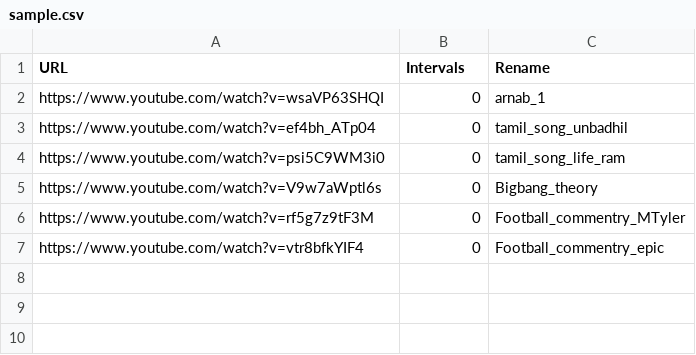
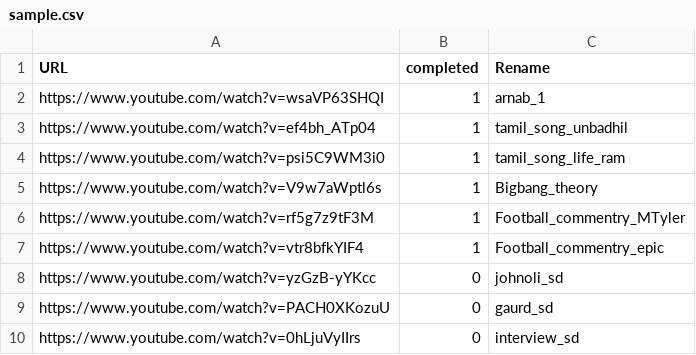
Before and after one commit to avpip/AVPipeline, a CSV file: audio_samples/sample.csv, drawn as a sheet.

```diff
--- a/audio_samples/sample.csv
+++ b/audio_samples/sample.csv
@@ -1,7 +1,10 @@
-URL,Intervals,Rename
-https://www.youtube.com/watch?v=wsaVP63SHQI,0,arnab_1
-https://www.youtube.com/watch?v=ef4bh_ATp04,0,tamil_song_unbadhil
-https://www.youtube.com/watch?v=psi5C9WM3i0,0,tamil_song_life_ram
-https://www.youtube.com/watch?v=V9w7aWptl6s,0,Bigbang_theory
-https://www.youtube.com/watch?v=rf5g7z9tF3M,0,Football_commentry_MTyler
-https://www.youtube.com/watch?v=vtr8bfkYIF4,0,Football_commentry_epic
+URL,completed,Rename
+https://www.youtube.com/watch?v=wsaVP63SHQI,1,arnab_1
+https://www.youtube.com/watch?v=ef4bh_ATp04,1,tamil_song_unbadhil
+https://www.youtube.com/watch?v=psi5C9WM3i0,1,tamil_song_life_ram
+https://www.youtube.com/watch?v=V9w7aWptl6s,1,Bigbang_theory
+https://www.youtube.com/watch?v=rf5g7z9tF3M,1,Football_commentry_MTyler
+https://www.youtube.com/watch?v=vtr8bfkYIF4,1,Football_commentry_epic
+https://www.youtube.com/watch?v=yzGzB-yYKcc,0,johnoli_sd
+https://www.youtube.com/watch?v=PACH0XKozuU,0,gaurd_sd
+https://www.youtube.com/watch?v=0hLjuVyIIrs,0,interview_sd
```
Also changed, not shown: 2 other files.
